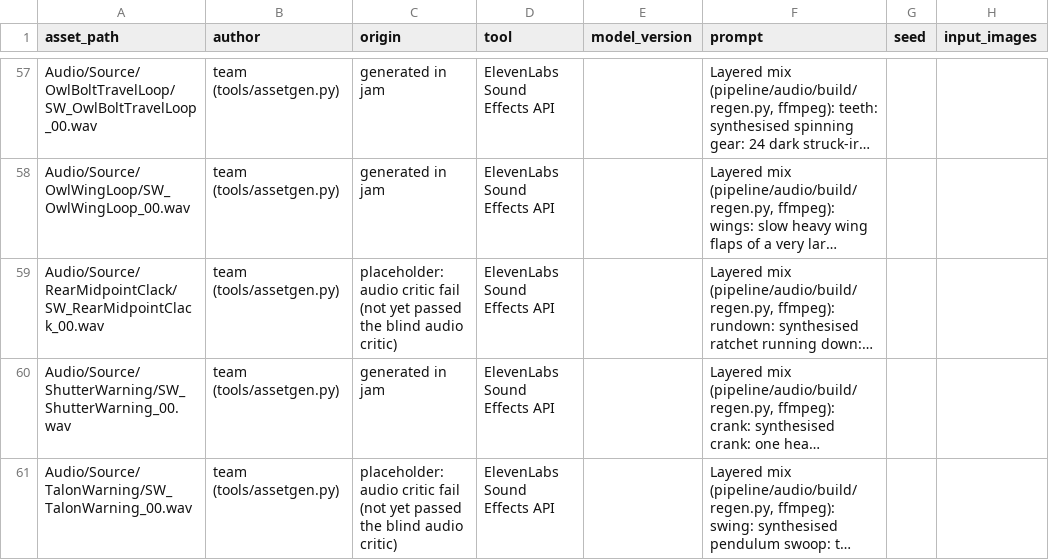
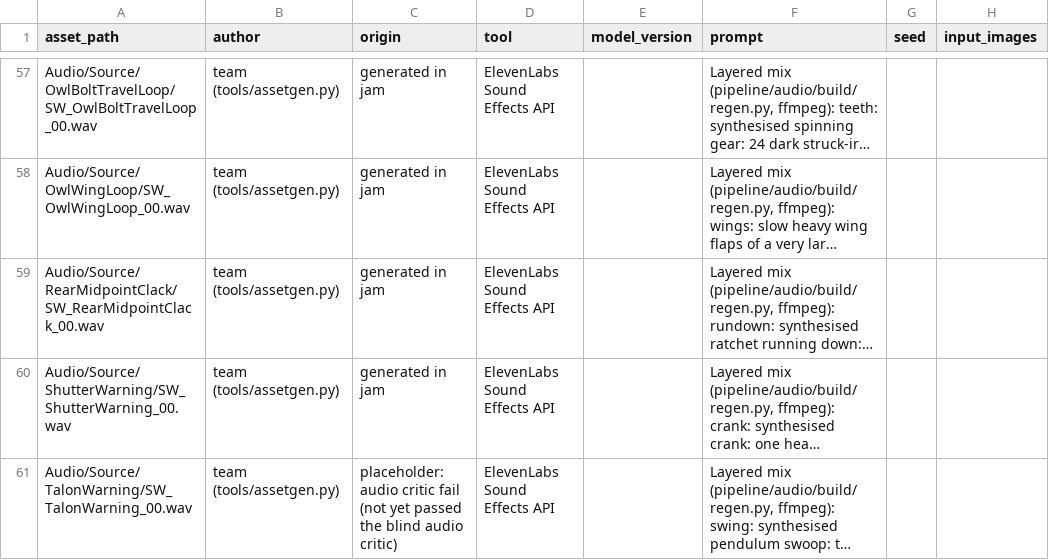
Before and after one commit to joshdrochon/UmbrellaElla, a CSV file: pipeline/art/provenance.csv, drawn as a sheet; only a part is shown, gaps mark what is left out; long unchanged cells end in …; the diff names each change by its address in the sheet, - before the commit and + after, or states it on an @@ line.

```diff
--- a/pipeline/art/provenance.csv
+++ b/pipeline/art/provenance.csv
-C59 (origin): placeholder: audio critic fail (not yet passed the blind audio critic)
+C59 (origin): generated in jam
```
Also changed, not shown: 7 other files.
